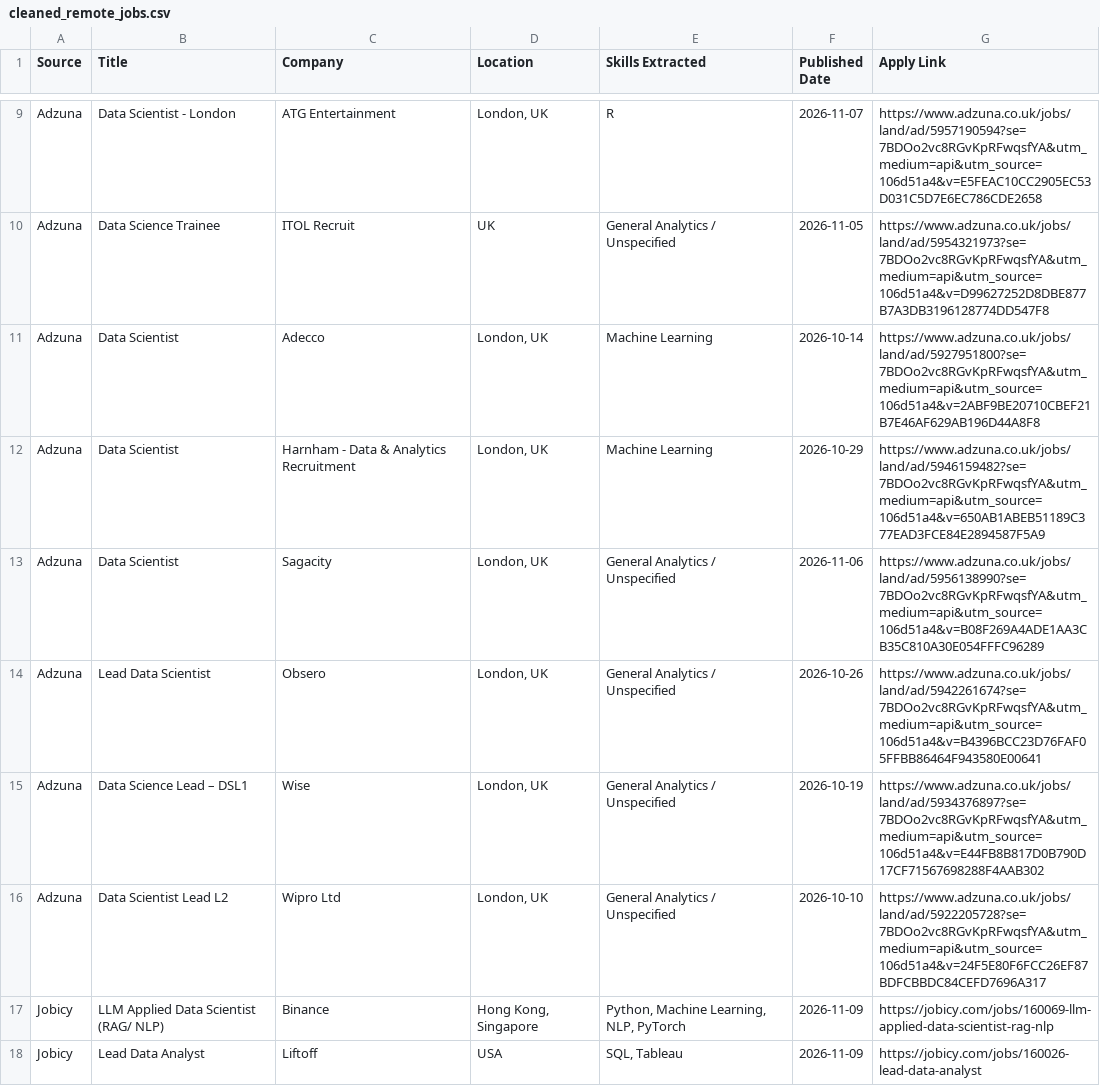
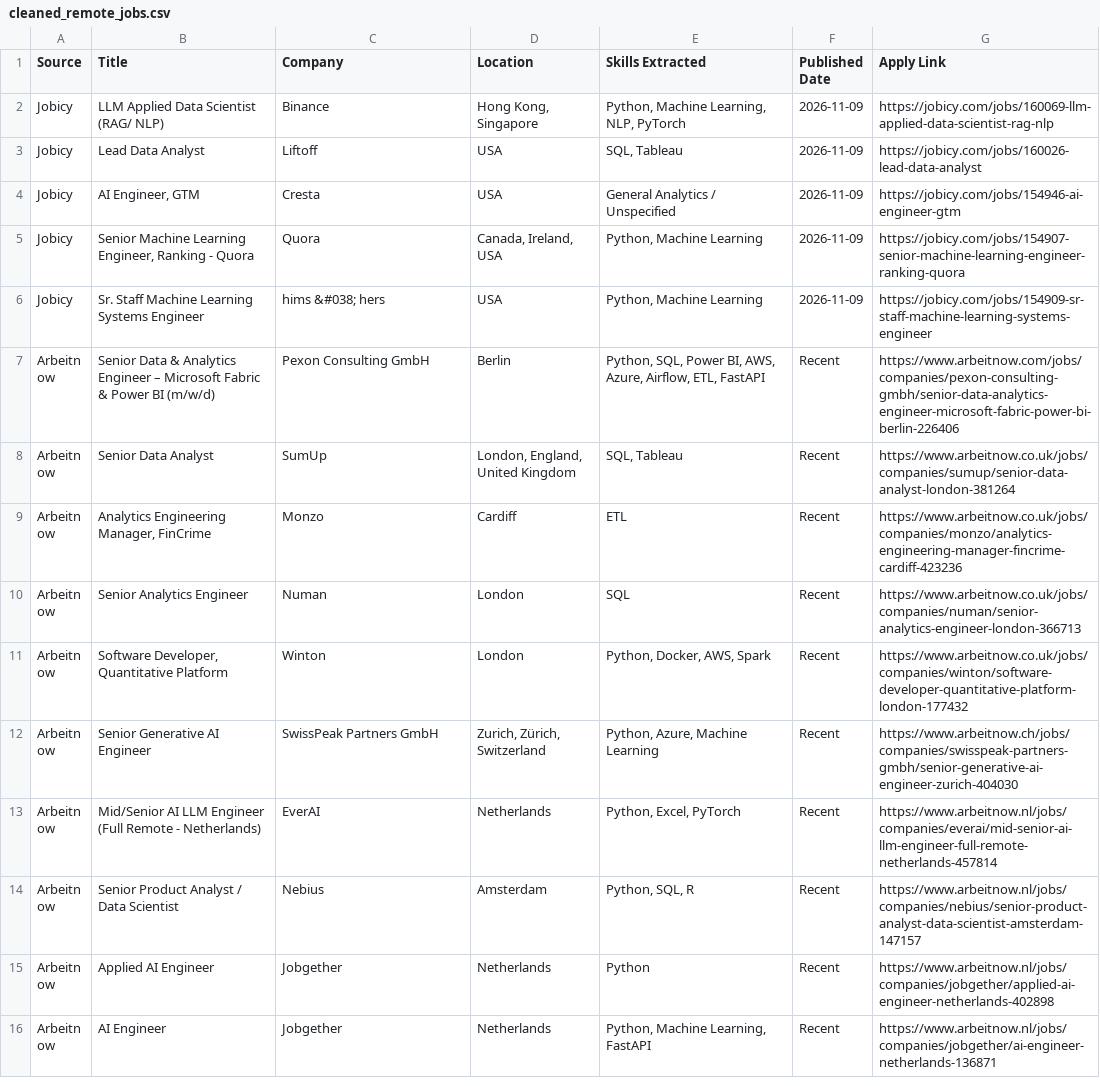
Before and after one commit to kristiana098/remote-job-intelligence, a CSV file: cleaned_remote_jobs.csv, drawn as a sheet; only a part is shown, gaps mark what is left out; the shorter side is filled out with more unchanged rows; the diff covers the shown part only; the diff names each change by its address in the sheet, - before the commit and + after, or states it on an @@ line.

```diff
--- a/cleaned_remote_jobs.csv
+++ b/cleaned_remote_jobs.csv
-row 9: Adzuna | Data Scientist - London | ATG Entertainment | London, UK | R | 2026-11-07 | https://www.adzuna.co.uk/jobs/land/ad/5957190594?se=7BDOo2vc8RGvKpRFwqsfYA&utm_medium=api&utm_source=106d51a4&v=E5FEAC10CC2905EC53D031C5D7E6EC786CDE2658
-row 10: Adzuna | Data Science Trainee | ITOL Recruit | UK | General Analytics / Unspecified | 2026-11-05 | https://www.adzuna.co.uk/jobs/land/ad/5954321973?se=7BDOo2vc8RGvKpRFwqsfYA&utm_medium=api&utm_source=106d51a4&v=D99627252D8DBE877B7A3DB3196128774DD547F8
-row 11: Adzuna | Data Scientist | Adecco | London, UK | Machine Learning | 2026-10-14 | https://www.adzuna.co.uk/jobs/land/ad/5927951800?se=7BDOo2vc8RGvKpRFwqsfYA&utm_medium=api&utm_source=106d51a4&v=2ABF9BE20710CBEF21B7E46AF629AB196D44A8F8
-row 12: Adzuna | Data Scientist | Harnham - Data & Analytics Recruitment | London, UK | Machine Learning | 2026-10-29 | https://www.adzuna.co.uk/jobs/land/ad/5946159482?se=7BDOo2vc8RGvKpRFwqsfYA&utm_medium=api&utm_source=106d51a4&v=650AB1ABEB51189C377EAD3FCE84E2894587F5A9
-row 13: Adzuna | Data Scientist | Sagacity | London, UK | General Analytics / Unspecified | 2026-11-06 | https://www.adzuna.co.uk/jobs/land/ad/5956138990?se=7BDOo2vc8RGvKpRFwqsfYA&utm_medium=api&utm_source=106d51a4&v=B08F269A4ADE1AA3CB35C810A30E054FFFC96289
-row 14: Adzuna | Lead Data Scientist | Obsero | London, UK | General Analytics / Unspecified | 2026-10-26 | https://www.adzuna.co.uk/jobs/land/ad/5942261674?se=7BDOo2vc8RGvKpRFwqsfYA&utm_medium=api&utm_source=106d51a4&v=B4396BCC23D76FAF05FFBB86464F943580E00641
-row 15: Adzuna | Data Science Lead – DSL1 | Wise | London, UK | General Analytics / Unspecified | 2026-10-19 | https://www.adzuna.co.uk/jobs/land/ad/5934376897?se=7BDOo2vc8RGvKpRFwqsfYA&utm_medium=api&utm_source=106d51a4&v=E44FB8B817D0B790D17CF71567698288F4AAB302
-row 16: Adzuna | Data Scientist Lead L2 | Wipro Ltd | London, UK | General Analytics / Unspecified | 2026-10-10 | https://www.adzuna.co.uk/jobs/land/ad/5922205728?se=7BDOo2vc8RGvKpRFwqsfYA&utm_medium=api&utm_source=106d51a4&v=24F5E80F6FCC26EF87BDFCBBDC84CEFD7696A317
```
Also changed, not shown: 7 removed rows elsewhere in this file.
